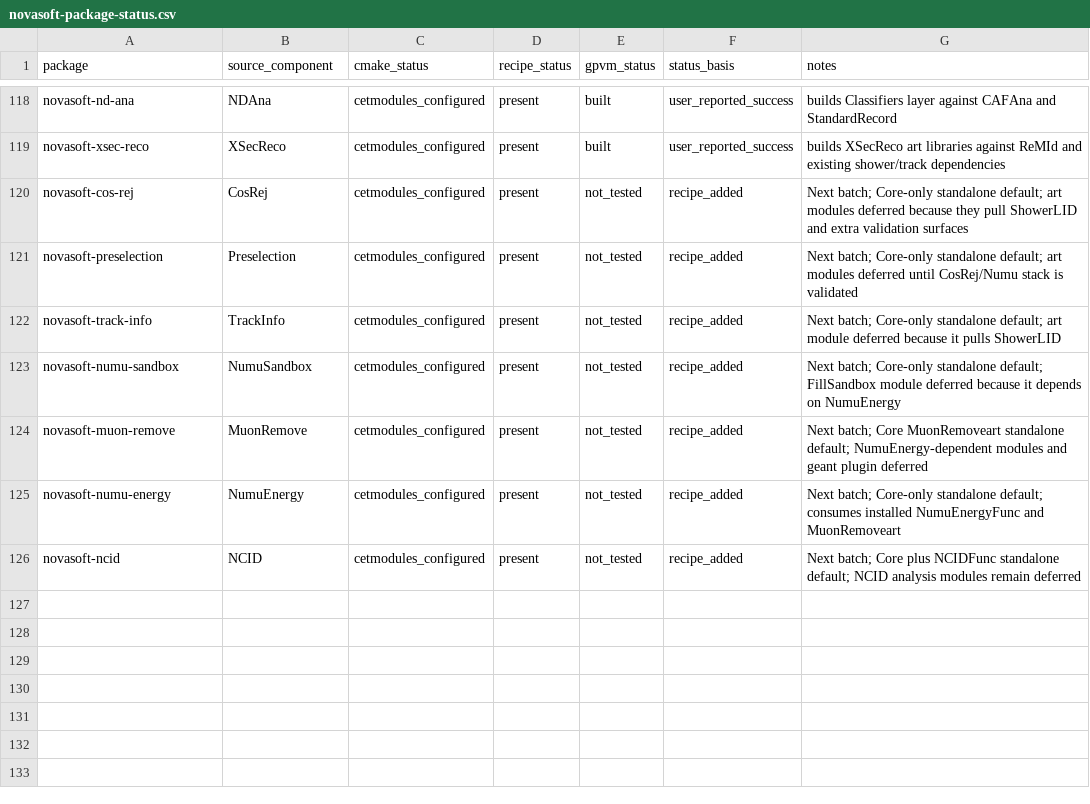
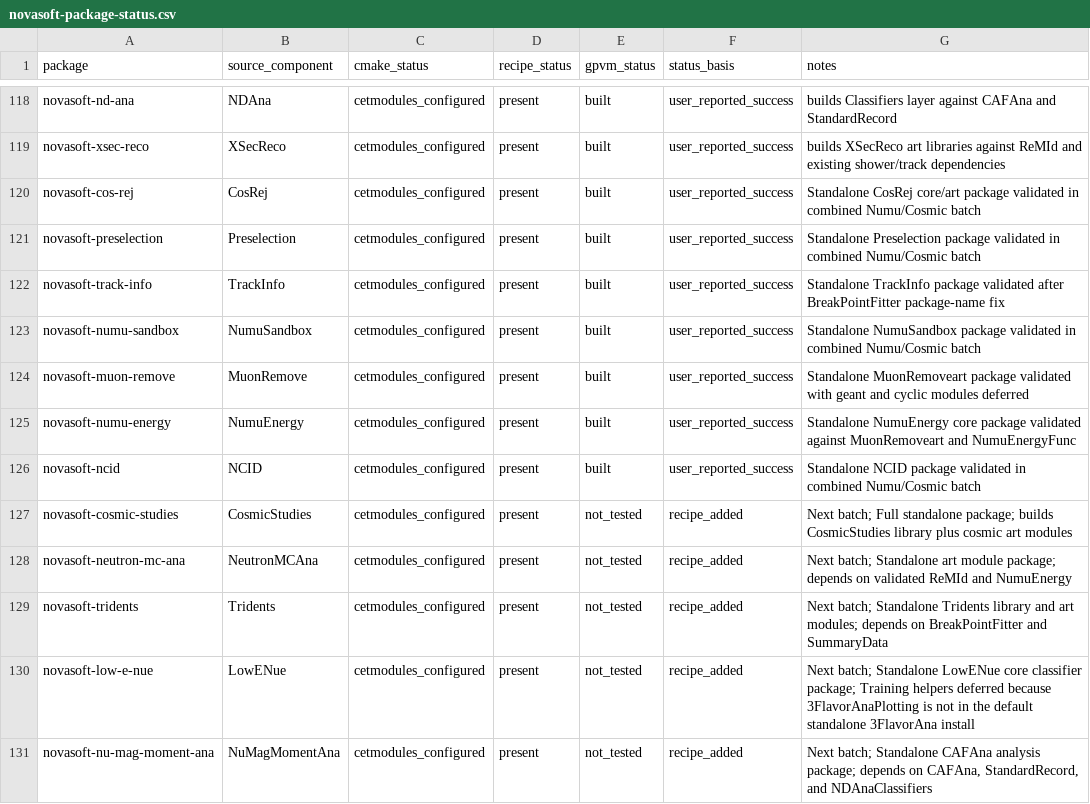
Before and after one commit to novaexperiment/nova-spack, a CSV file: novasoft-package-status.csv, drawn as a sheet; only a part is shown, gaps mark what is left out.

Commit message:
Add cosmic and low-energy analysis recipe batch

```diff
--- a/novasoft-package-status.csv
+++ b/novasoft-package-status.csv
@@ -119,8 +119,13 @@ novasoft-nd-ana,NDAna,cetmodules_configured,present,built,user_reported_success,
 novasoft-xsec-reco,XSecReco,cetmodules_configured,present,built,user_reported_success,builds XSecReco art libraries against ReMId and existing shower/track dependencies
-novasoft-cos-rej,CosRej,cetmodules_configured,present,not_tested,recipe_added,Next batch; Core-only standalone default; art modules deferred because they pull ShowerLID and extra validation surfaces
-novasoft-preselection,Preselection,cetmodules_configured,present,not_tested,recipe_added,Next batch; Core-only standalone default; art modules deferred until CosRej/Numu stack is validated
-novasoft-track-info,TrackInfo,cetmodules_configured,present,not_tested,recipe_added,Next batch; Core-only standalone default; art module deferred because it pulls ShowerLID
-novasoft-numu-sandbox,NumuSandbox,cetmodules_configured,present,not_tested,recipe_added,Next batch; Core-only standalone default; FillSandbox module deferred because it depends on NumuEnergy
-novasoft-muon-remove,MuonRemove,cetmodules_configured,present,not_tested,recipe_added,Next batch; Core MuonRemoveart standalone default; NumuEnergy-dependent modules and geant plugin deferred
-novasoft-numu-energy,NumuEnergy,cetmodules_configured,present,not_tested,recipe_added,Next batch; Core-only standalone default; consumes installed NumuEnergyFunc and MuonRemoveart
-novasoft-ncid,NCID,cetmodules_configured,present,not_tested,recipe_added,Next batch; Core plus NCIDFunc standalone default; NCID analysis modules remain deferred
+novasoft-cos-rej,CosRej,cetmodules_configured,present,built,user_reported_success,Standalone CosRej core/art package validated in combined Numu/Cosmic batch
+novasoft-preselection,Preselection,cetmodules_configured,present,built,user_reported_success,Standalone Preselection package validated in combined Numu/Cosmic batch
+novasoft-track-info,TrackInfo,cetmodules_configured,present,built,user_reported_success,Standalone TrackInfo package validated after BreakPointFitter package-name fix
+novasoft-numu-sandbox,NumuSandbox,cetmodules_configured,present,built,user_reported_success,Standalone NumuSandbox package validated in combined Numu/Cosmic batch
+novasoft-muon-remove,MuonRemove,cetmodules_configured,present,built,user_reported_success,Standalone MuonRemoveart package validated with geant and cyclic modules deferred
+novasoft-numu-energy,NumuEnergy,cetmodules_configured,present,built,user_reported_success,Standalone NumuEnergy core package validated against MuonRemoveart and NumuEnergyFunc
+novasoft-ncid,NCID,cetmodules_configured,present,built,user_reported_success,Standalone NCID package validated in combined Numu/Cosmic batch
+novasoft-cosmic-studies,CosmicStudies,cetmodules_configured,present,not_tested,recipe_added,Next batch; Full standalone package; builds CosmicStudies library plus cosmic art modules
+novasoft-neutron-mc-ana,NeutronMCAna,cetmodules_configured,present,not_tested,recipe_added,Next batch; Standalone art module package; depends on validated ReMId and NumuEnergy
+novasoft-tridents,Tridents,cetmodules_configured,present,not_tested,recipe_added,Next batch; Standalone Tridents library and art modules; depends on BreakPointFitter and SummaryData
+novasoft-low-e-nue,LowENue,cetmodules_configured,present,not_tested,recipe_added,Next batch; Standalone LowENue core classifier package; Training helpers deferred because 3FlavorAnaPlotting is not in the default standalone 3FlavorAna install
+novasoft-nu-mag-moment-ana,NuMagMomentAna,cetmodules_configured,present,not_tested,recipe_added,"Next batch; Standalone CAFAna analysis package; depends on CAFAna, StandardRecord, and NDAnaClassifiers"
```
Also changed, not shown: 5 other files.
